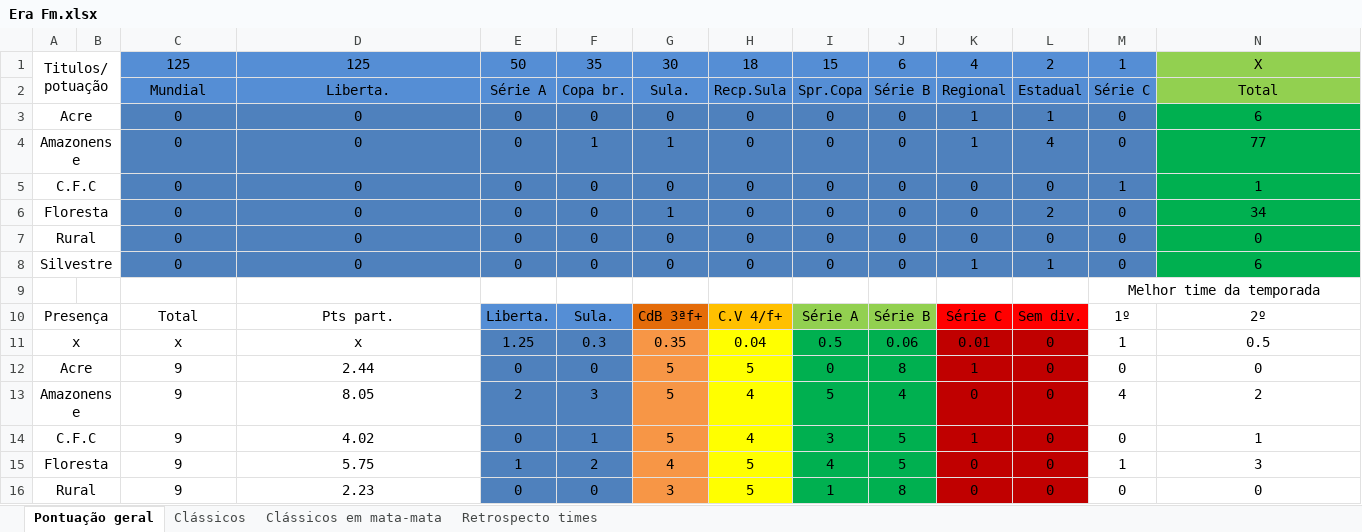
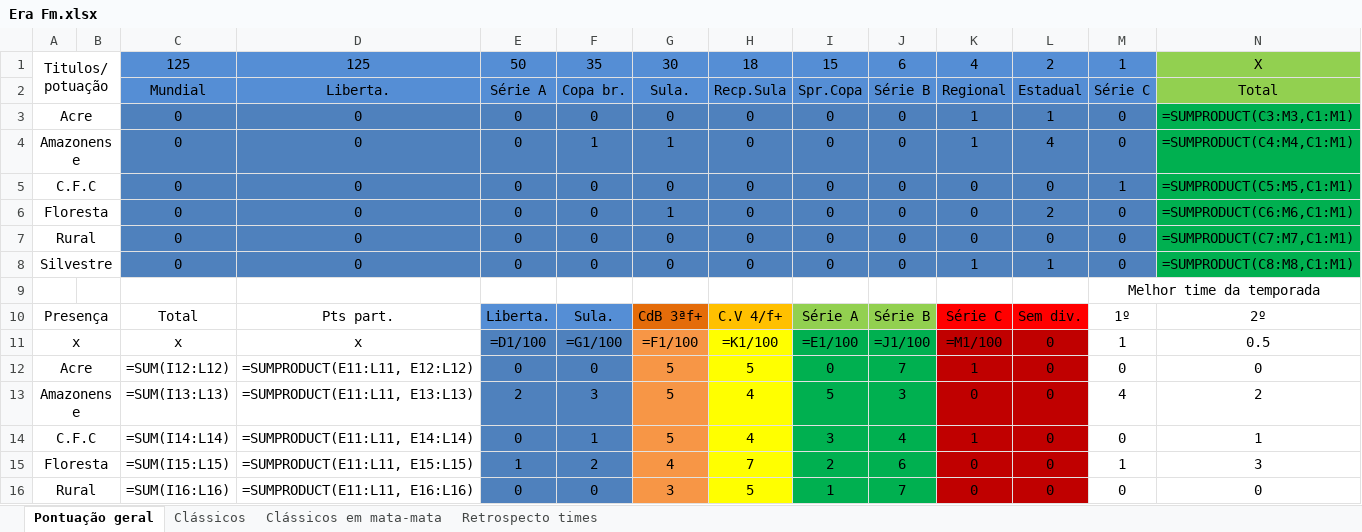
Before and after one commit to Jose-Edu/Saga-Acreana, an Excel workbook: Era Fm.xlsx, sheet Pontuação geral, drawn as a sheet; only a part is shown; values as stored, in another font and other column widths than the file's, no borders; formulas without a stored value are shown as written; 1 other sheet too large or unreadable and not compared; the diff covers the shown part only; the diff names each change by its address in the sheet, - before the commit and + after, or states it on an @@ line.

```diff
--- a/Era Fm.xlsx (sheet Pontuação geral)
+++ b/Era Fm.xlsx (sheet Pontuação geral)
-N3: 6
+N3: =SUMPRODUCT(C3:M3,C1:M1)
-N4: 77
+N4: =SUMPRODUCT(C4:M4,C1:M1)
-N5: 1
+N5: =SUMPRODUCT(C5:M5,C1:M1)
-N6: 34
+N6: =SUMPRODUCT(C6:M6,C1:M1)
-N7: 0
+N7: =SUMPRODUCT(C7:M7,C1:M1)
-N8: 6
+N8: =SUMPRODUCT(C8:M8,C1:M1)
-E11: 1.25
+E11: =D1/100
-F11: 0.3
+F11: =G1/100
-G11: 0.35
+G11: =F1/100
-H11: 0.04
+H11: =K1/100
-I11: 0.5
+I11: =E1/100
-J11: 0.06
+J11: =J1/100
-K11: 0.01
+K11: =M1/100
-C12: 9
+C12: =SUM(I12:L12)
-D12: 2.44
+D12: =SUMPRODUCT(E11:L11, E12:L12)
-J12: 8
+J12: 7
-C13: 9
+C13: =SUM(I13:L13)
-D13: 8.05
+D13: =SUMPRODUCT(E11:L11, E13:L13)
-J13: 4
+J13: 3
-C14: 9
+C14: =SUM(I14:L14)
-D14: 4.02
+D14: =SUMPRODUCT(E11:L11, E14:L14)
-J14: 5
+J14: 4
-C15: 9
+C15: =SUM(I15:L15)
-D15: 5.75
+D15: =SUMPRODUCT(E11:L11, E15:L15)
-H15: 5
+H15: 7
-I15: 4
+I15: 2
-J15: 5
+J15: 6
-C16: 9
+C16: =SUM(I16:L16)
-D16: 2.23
+D16: =SUMPRODUCT(E11:L11, E16:L16)
-J16: 8
+J16: 7
```
Also changed, not shown: 16 edited cells elsewhere in this sheet, sheet Clássicos em mata-mata, sheet Clássicos, 4 other files.
